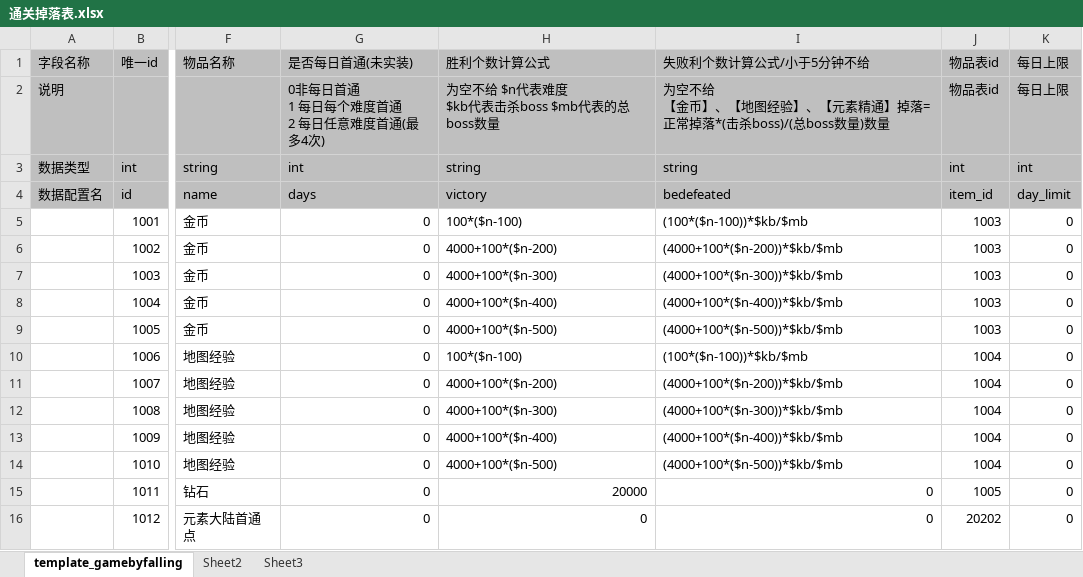
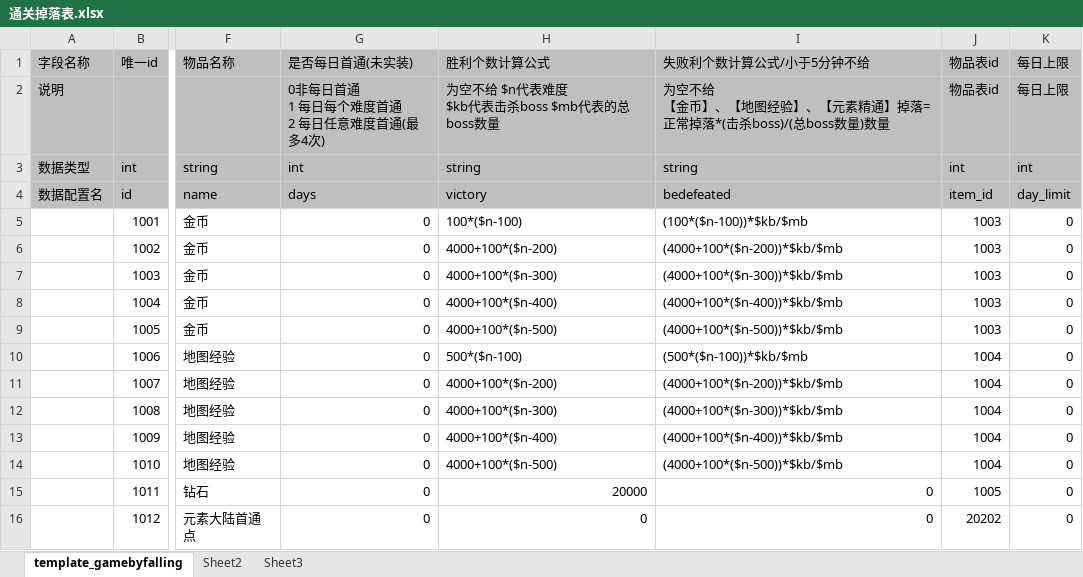
Before and after one commit to YPYT1/nobody, an Excel workbook: doc_new/4.服务器配置文档/通关掉落表.xlsx, sheet template_gamebyfalling, drawn as a sheet; only a part is shown, gaps mark what is left out; values as stored, in another font and other column widths than the file's, no borders; the diff names each change by its address in the sheet, - before the commit and + after, or states it on an @@ line.

Commit message:
通关经验掉落

```diff
--- a/doc_new/4.服务器配置文档/通关掉落表.xlsx (sheet template_gamebyfalling)
+++ b/doc_new/4.服务器配置文档/通关掉落表.xlsx (sheet template_gamebyfalling)
-H10 (胜利个数计算公式): 100*($n-100)
+H10 (胜利个数计算公式): 500*($n-100)
-I10 (失败利个数计算公式/小于5分钟不给): (100*($n-100))*$kb/$mb
+I10 (失败利个数计算公式/小于5分钟不给): (500*($n-100))*$kb/$mb
```
